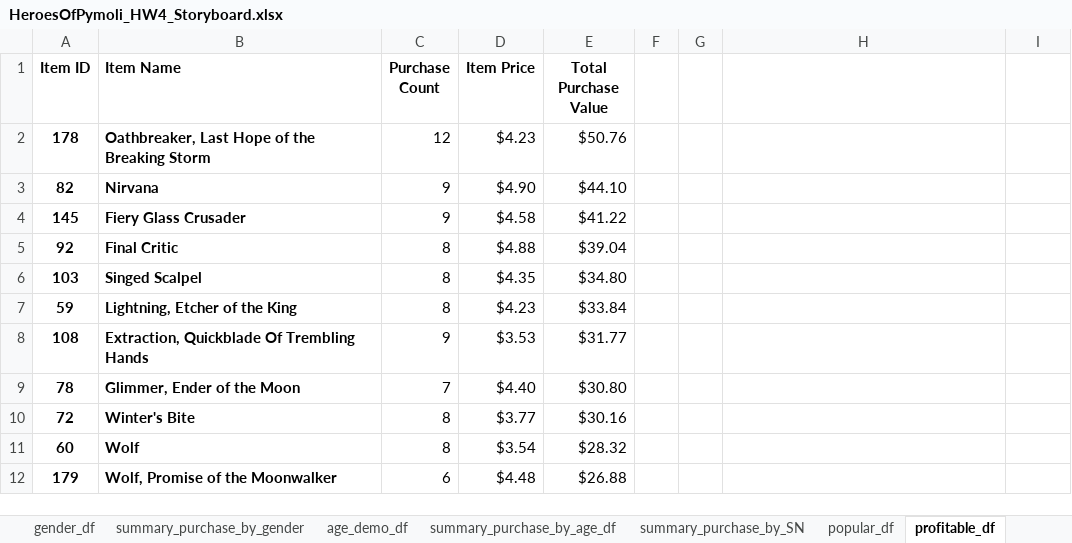
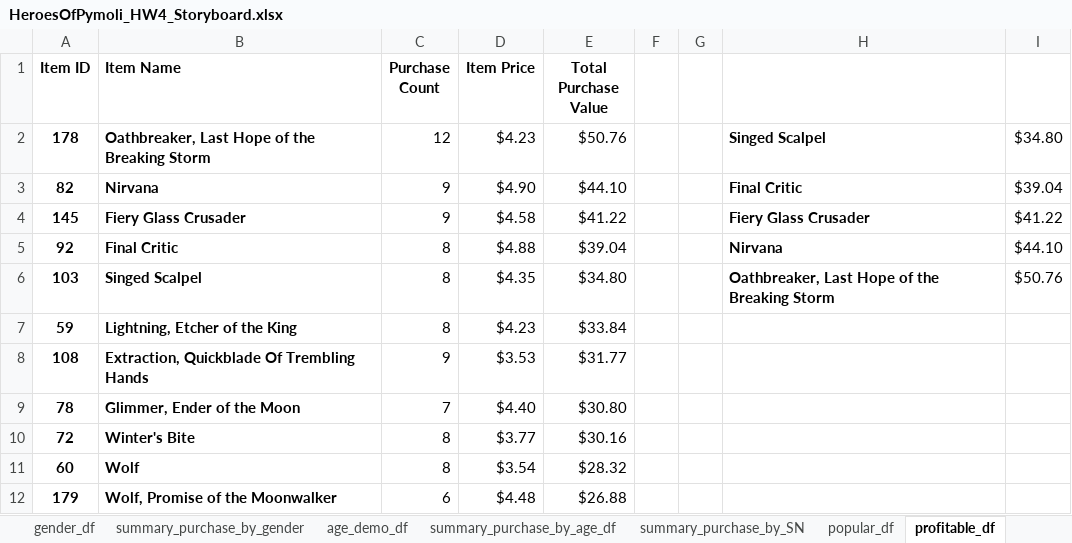
Before and after one commit to nqazimn/pandas-challenge, an Excel workbook: HeroesOfPymoli/HeroesOfPymoli_HW4_Storyboard.xlsx, sheet profitable_df, drawn as a sheet; only a part is shown; values as stored, in another font and other column widths than the file's, no borders; charts and pictures not drawn; the diff names each change by its address in the sheet, - before the commit and + after, or states it on an @@ line.

Commit message:
updated plots for analysis for items in Storyboard and report

```diff
--- a/HeroesOfPymoli/HeroesOfPymoli_HW4_Storyboard.xlsx (sheet profitable_df)
+++ b/HeroesOfPymoli/HeroesOfPymoli_HW4_Storyboard.xlsx (sheet profitable_df)
-H2: (empty)
+H2: Singed Scalpel
-I2: (empty)
+I2: $34.80
-H3: (empty)
+H3: Final Critic
-I3: (empty)
+I3: $39.04
-H4: (empty)
+H4: Fiery Glass Crusader
-I4: (empty)
+I4: $41.22
-H5: (empty)
+H5: Nirvana
-I5: (empty)
+I5: $44.10
-H6: (empty)
+H6: Oathbreaker, Last Hope of the Breaking Storm
-I6: (empty)
+I6: $50.76
```
Also changed, not shown: sheet popular_df, charts or pictures, 1 other file.
